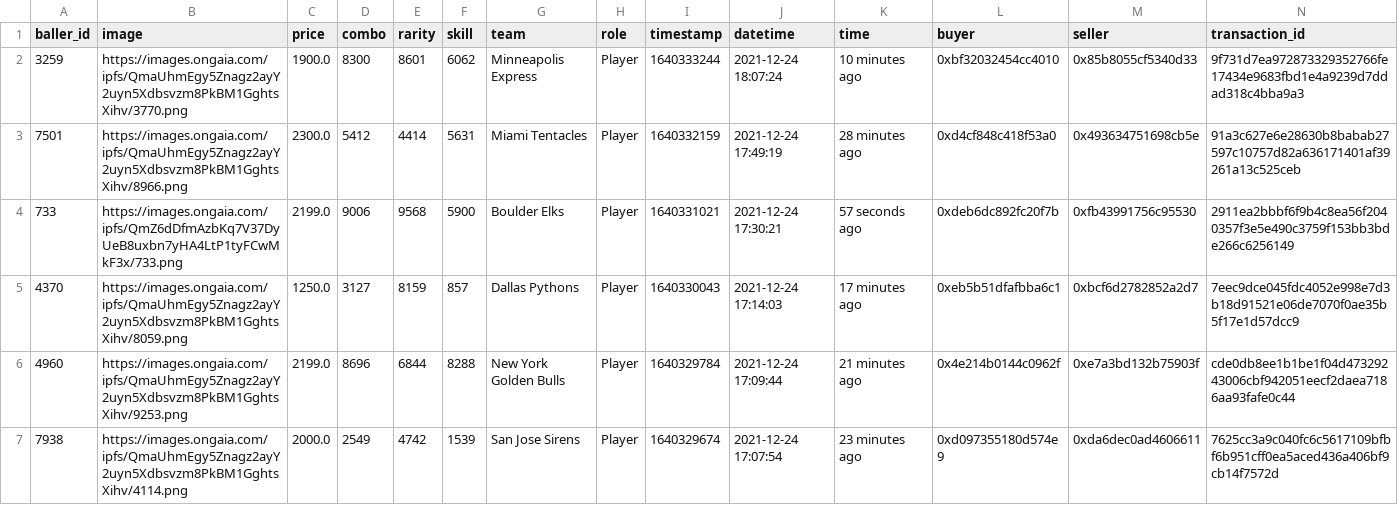
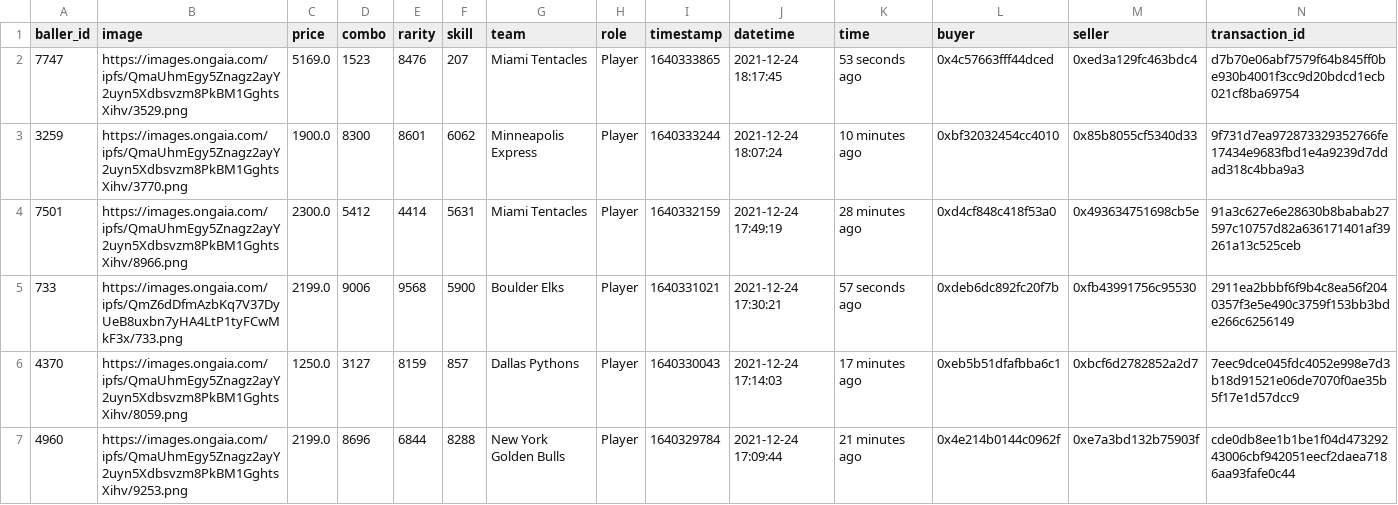
Before and after one commit to sburman/crypto-trait-viewer, a CSV file: ballerz/ballerz_sales_history.csv, drawn as a sheet; only a part is shown; the shorter side is filled out with more unchanged rows; the diff names each change by its address in the sheet, - before the commit and + after, or states it on an @@ line.

Commit message:
Update history

```diff
--- a/ballerz/ballerz_sales_history.csv
+++ b/ballerz/ballerz_sales_history.csv
+row 2: 7747 | https://images.ongaia.com/ipfs/QmaUhmEgy5Znagz2ayY2uyn5Xdbsvzm8PkBM1GghtsXihv/3529.png | 5169.0 | 1523 | 8476 | 207 | Miami Tentacles | Player | 1640333865 | 2021-12-24 18:17:45 | 53 seconds ago | 0x4c57663fff44dced | 0xed3a129fc463bdc4 | d7b70e06abf7579f64b845ff0be930b4001f3cc9d20bdcd1ecb021cf8ba69754
```
